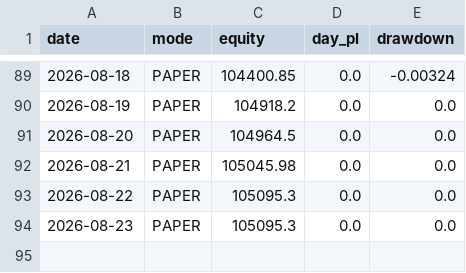
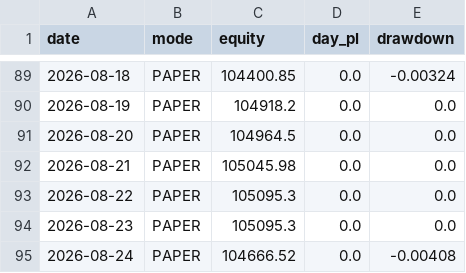
Before and after one commit to snig-17/alpaca-trend-bot, a CSV file: journal/pnl.csv, drawn as a sheet; only a part is shown, gaps mark what is left out.

```diff
--- a/journal/pnl.csv
+++ b/journal/pnl.csv
@@ -94 +94,2 @@ date,mode,equity,day_pl,drawdown
 2026-08-23,PAPER,105095.3,0.0,0.0
+2026-08-24,PAPER,104666.52,0.0,-0.00408
```
Also changed, not shown: journal/decisions_2026.csv, 1 other file.
